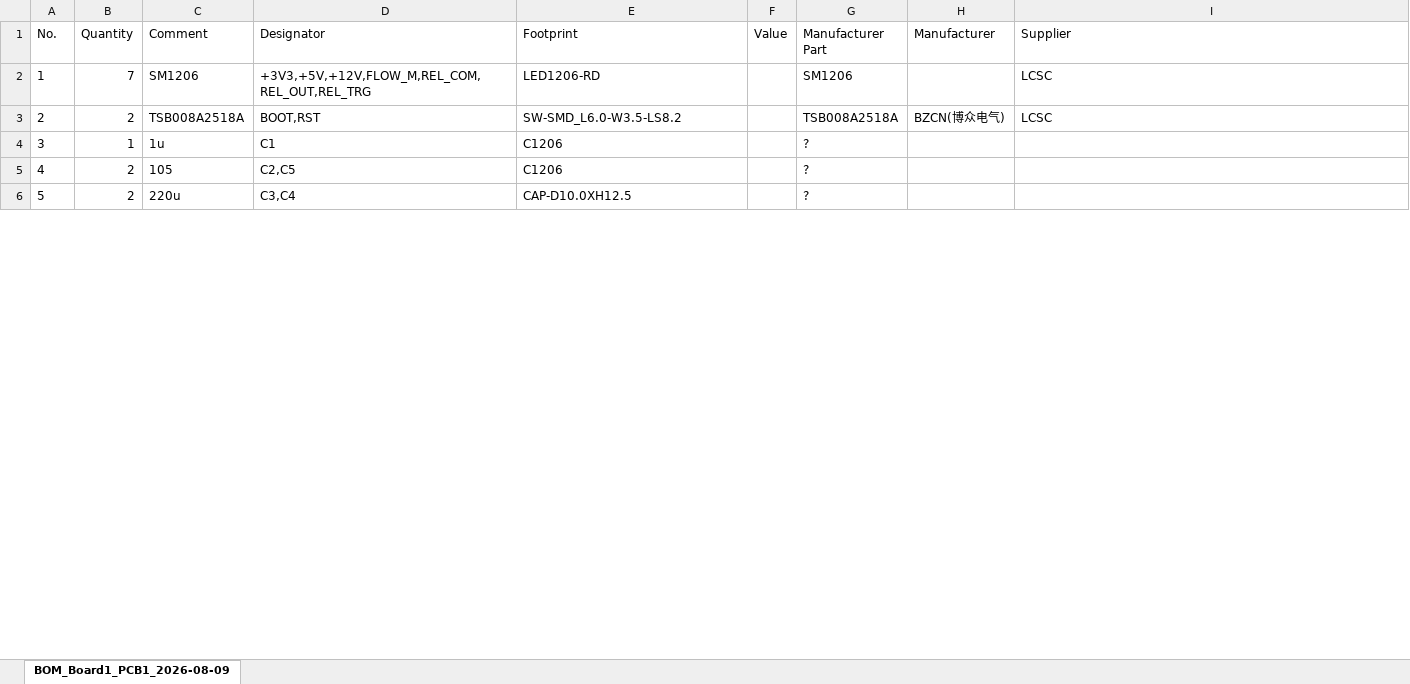
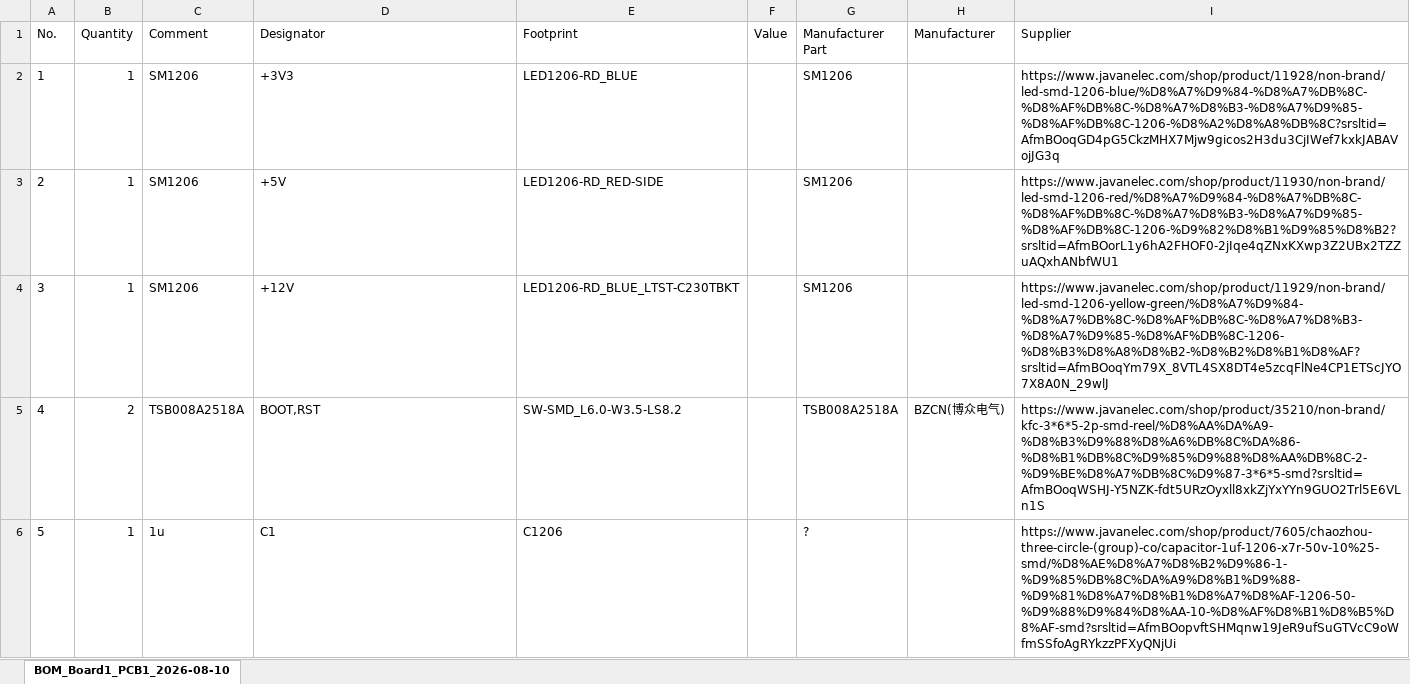
Before and after one commit to ahmadelectronic/electronic-component-price-scraper, an Excel workbook: database.xlsx, sheet BOM_Board1_PCB1_2026-08-10, drawn as a sheet; only a part is shown; values as stored, in another font and other column widths than the file's, no borders; the diff covers the shown part only; the diff names each change by its address in the sheet, - before the commit and + after, or states it on an @@ line.

Commit message:
add new BOM

```diff
--- a/database.xlsx (sheet BOM_Board1_PCB1_2026-08-10)
+++ b/database.xlsx (sheet BOM_Board1_PCB1_2026-08-10)
-sheet tab: BOM_Board1_PCB1_2026-08-09
+sheet tab: BOM_Board1_PCB1_2026-08-10
-B2 (Quantity): 7
+B2 (Quantity): 1
-D2 (Designator): +3V3,+5V,+12V,FLOW_M,REL_COM,REL_OUT,REL_TRG
+D2 (Designator): +3V3
-E2 (Footprint): LED1206-RD
+E2 (Footprint): LED1206-RD_BLUE
-I2 (Supplier): LCSC
+I2 (Supplier): https://www.javanelec.com/shop/product/11928/non-brand/led-smd-1206-blue/%D8%A7%D9%84-%D8%A7%DB%8C-%D8%AF%DB%8C-%D8%A7%D8%B3-%D8%A7%D9%85-%D8%AF%DB%8C-1206-%D8%A2%D8%A8%DB%8C?srsltid=AfmBOoqGD4pG5CkzMHX7Mjw9gicos2H3du3CjIWef7kxkJABAVojJG3q
-B3 (Quantity): 2
+B3 (Quantity): 1
-C3 (Comment): TSB008A2518A
+C3 (Comment): SM1206
-D3 (Designator): BOOT,RST
+D3 (Designator): +5V
-E3 (Footprint): SW-SMD_L6.0-W3.5-LS8.2
+E3 (Footprint): LED1206-RD_RED-SIDE
-G3 (Manufacturer Part): TSB008A2518A
+G3 (Manufacturer Part): SM1206
-H3 (Manufacturer): BZCN(博众电气)
+H3 (Manufacturer): (empty)
-I3 (Supplier): LCSC
+I3 (Supplier): https://www.javanelec.com/shop/product/11930/non-brand/led-smd-1206-red/%D8%A7%D9%84-%D8%A7%DB%8C-%D8%AF%DB%8C-%D8%A7%D8%B3-%D8%A7%D9%85-%D8%AF%DB%8C-1206-%D9%82%D8%B1%D9%85%D8%B2?srsltid=AfmBOorL1y6hA2FHOF0-2jIqe4qZNxKXwp3Z2UBx2TZZuAQxhANbfWU1
-C4 (Comment): 1u
+C4 (Comment): SM1206
-D4 (Designator): C1
+D4 (Designator): +12V
-E4 (Footprint): C1206
+E4 (Footprint): LED1206-RD_BLUE_LTST-C230TBKT
-G4 (Manufacturer Part): ?
+G4 (Manufacturer Part): SM1206
-I4 (Supplier): (empty)
+I4 (Supplier): https://www.javanelec.com/shop/product/11929/non-brand/led-smd-1206-yellow-green/%D8%A7%D9%84-%D8%A7%DB%8C-%D8%AF%DB%8C-%D8%A7%D8%B3-%D8%A7%D9%85-%D8%AF%DB%8C-1206-%D8%B3%D8%A8%D8%B2-%D8%B2%D8%B1%D8%AF?srsltid=AfmBOoqYm79X_8VTL4SX8DT4e5zcqFlNe4CP1ETScJYO7X8A0N_29wlJ
-C5 (Comment): 105
+C5 (Comment): TSB008A2518A
-D5 (Designator): C2,C5
+D5 (Designator): BOOT,RST
-E5 (Footprint): C1206
+E5 (Footprint): SW-SMD_L6.0-W3.5-LS8.2
-G5 (Manufacturer Part): ?
+G5 (Manufacturer Part): TSB008A2518A
-H5 (Manufacturer): (empty)
+H5 (Manufacturer): BZCN(博众电气)
-I5 (Supplier): (empty)
+I5 (Supplier): https://www.javanelec.com/shop/product/35210/non-brand/kfc-3*6*5-2p-smd-reel/%D8%AA%DA%A9-%D8%B3%D9%88%D8%A6%DB%8C%DA%86-%D8%B1%DB%8C%D9%85%D9%88%D8%AA%DB%8C-2-%D9%BE%D8%A7%DB%8C%D9%87-3*6*5-smd?srsltid=AfmBOoqWSHJ-Y5NZK-fdt5URzOyxll8xkZjYxYYn9GUO2Trl5E6VLn1S
-B6 (Quantity): 2
+B6 (Quantity): 1
-C6 (Comment): 220u
+C6 (Comment): 1u
-D6 (Designator): C3,C4
+D6 (Designator): C1
-E6 (Footprint): CAP-D10.0XH12.5
+E6 (Footprint): C1206
-I6 (Supplier): (empty)
+I6 (Supplier): https://www.javanelec.com/shop/product/7605/chaozhou-three-circle-(group)-co/capacitor-1uf-1206-x7r-50v-10%25-smd/%D8%AE%D8%A7%D8%B2%D9%86-1-%D9%85%DB%8C%DA%A9%D8%B1%D9%88-%D9%81%D8%A7%D8%B1%D8%A7%D8%AF-1206-50-%D9%88%D9%84%D8%AA-10-%D8%AF%D8%B1%D8%B5%D8%AF-smd?srsltid=AfmBOopvftSHMqnw19JeR9ufSuGTVcC9oWfmSSfoAgRYkzzPFXyQNjUi
```
Also changed, not shown: 24 added rows, 3 removed rows, 89 edited cells and cell formats elsewhere in this sheet.
